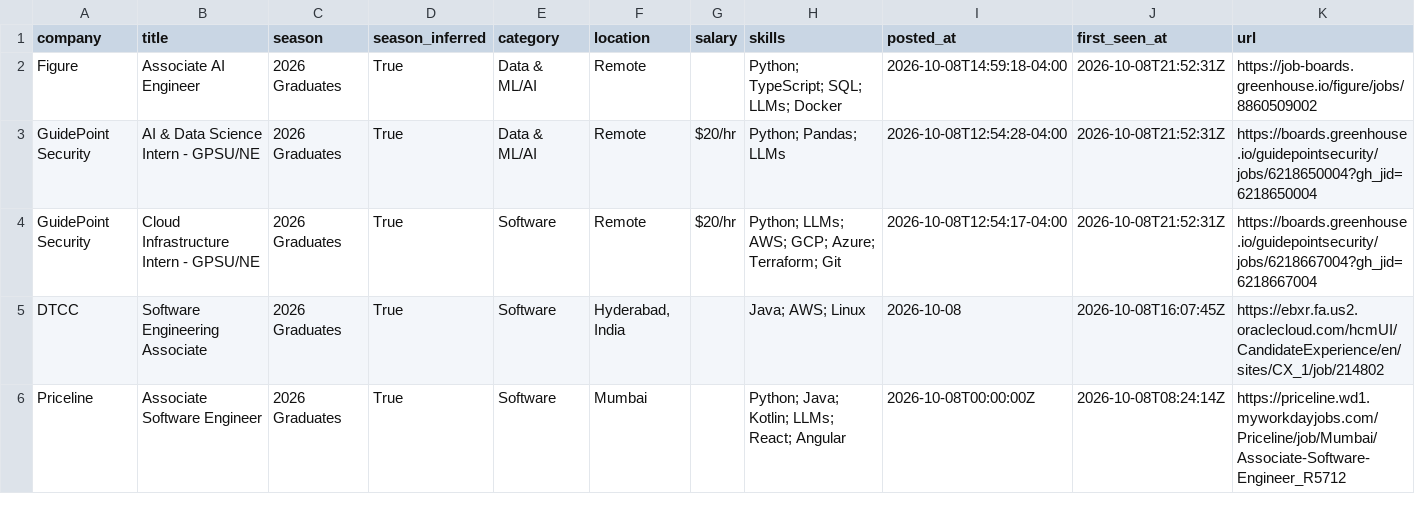
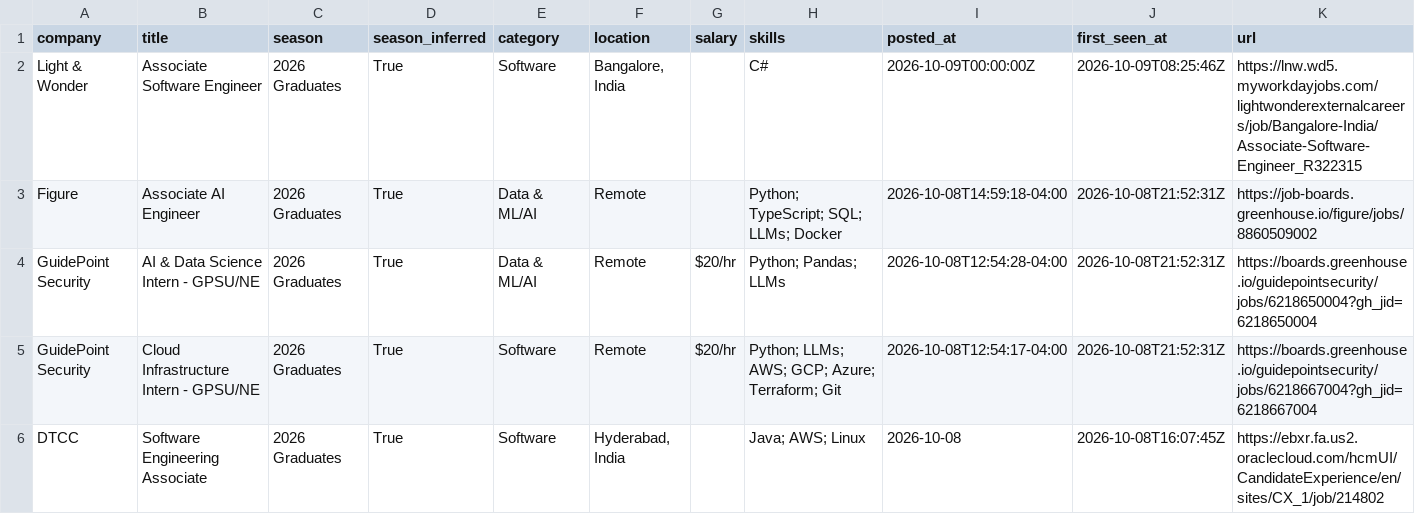
Before and after one commit to Smeerdev/Job-finder-agent, a CSV file: data/internships.csv, drawn as a sheet; only a part is shown; the shorter side is filled out with more unchanged rows.

Commit message:
chore: update internships (2026-10-09 08:25 UTC)

```diff
--- a/data/internships.csv
+++ b/data/internships.csv
@@ -1,2 +1,3 @@
 company,title,season,season_inferred,category,location,salary,skills,posted_at,first_seen_at,url
+Light & Wonder,Associate Software Engineer,2026 Graduates,True,Software,"Bangalore, India",,C#,2026-10-09T00:00:00Z,2026-10-09T08:25:46Z,https://lnw.wd5.myworkdayjobs.com/lightwonderexternalcareers/job/Bangalore-India/Associate-Software-Engineer_R322315
 Figure,Associate AI Engineer,2026 Graduates,True,Data & ML/AI,Remote,,Python; TypeScript; SQL; LLMs; Docker,2026-10-08T14:59:18-04:00,2026-10-08T21:52:31Z,https://job-boards.greenhouse.io/figure/jobs/8860509002
```
Also changed, not shown: 13 other files.
